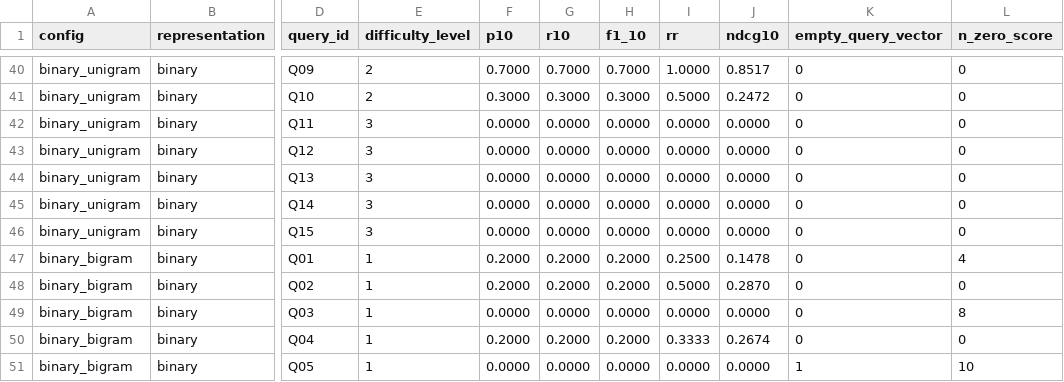
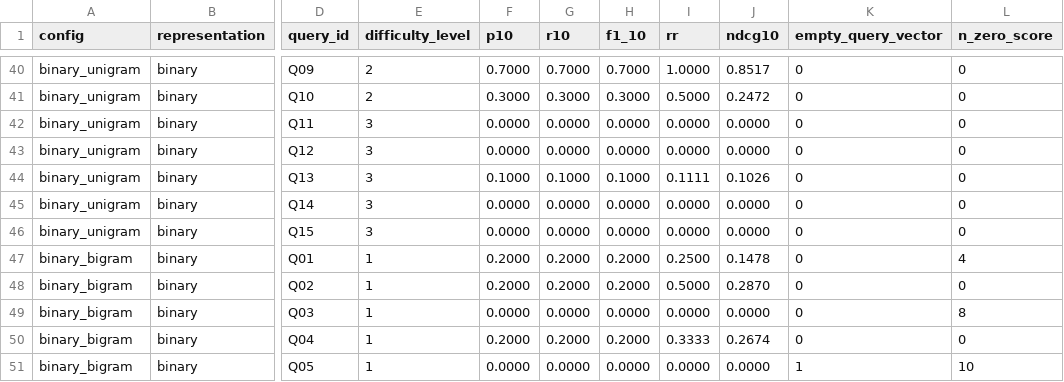
Before and after one commit to keincarrillo/LiteratureRetrieval, a TSV file: results/benchmark/metrics_by_query.tsv, drawn as a sheet; only a part is shown, gaps mark what is left out; the diff names each change by its address in the sheet, - before the commit and + after, or states it on an @@ line.

```diff
--- a/results/benchmark/metrics_by_query.tsv
+++ b/results/benchmark/metrics_by_query.tsv
-F44 (p10): 0.0000
+F44 (p10): 0.1000
-G44 (r10): 0.0000
+G44 (r10): 0.1000
-H44 (f1_10): 0.0000
+H44 (f1_10): 0.1000
-I44 (rr): 0.0000
+I44 (rr): 0.1111
-J44 (ndcg10): 0.0000
+J44 (ndcg10): 0.1026
```
Also changed, not shown: results/benchmark/combined_view_binary_unigram.tsv, results/benchmark/combined_view_frequency_unigram.tsv, 9 other files.
